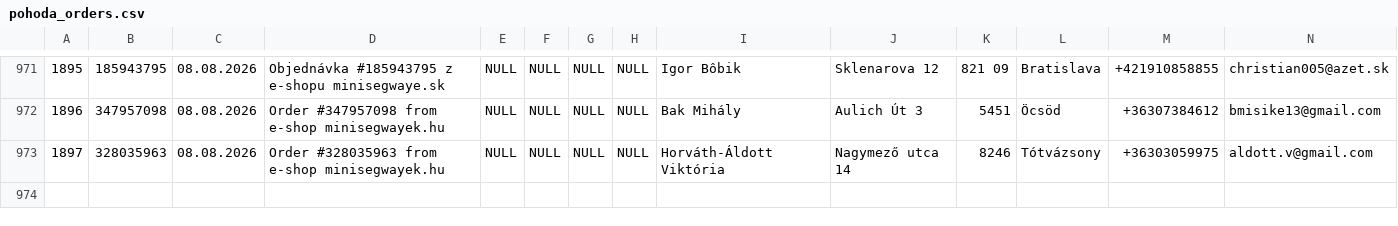
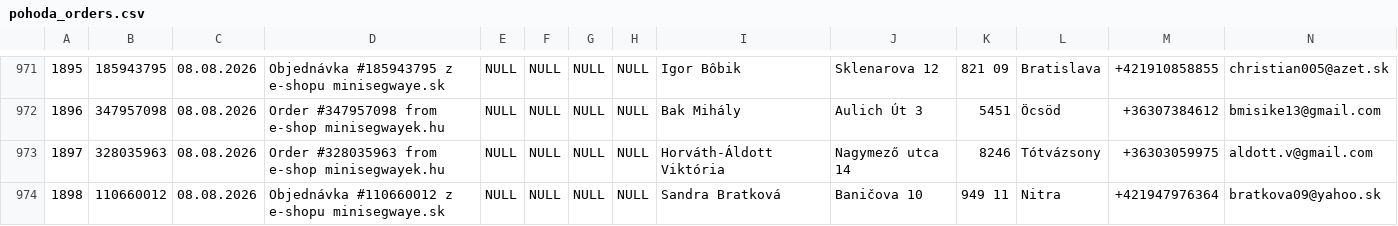
Before and after one commit to siso9993/orders-api, a CSV file: api/pohoda_orders.csv, drawn as a sheet; only a part is shown, gaps mark what is left out; rows hold the shown columns only; the diff names each change by its address in the sheet, - before the commit and + after, or states it on an @@ line.

```diff
--- a/api/pohoda_orders.csv
+++ b/api/pohoda_orders.csv
+row 974: 1898 | 110660012 | 08.08.2026 | Objednávka #110660012 z e-shopu minisegwaye.sk | NULL | NULL | NULL | NULL | Sandra Bratková | Baničova 10 | 949 11 | Nitra | +421947976364 | bratkova09@yahoo.sk
```
